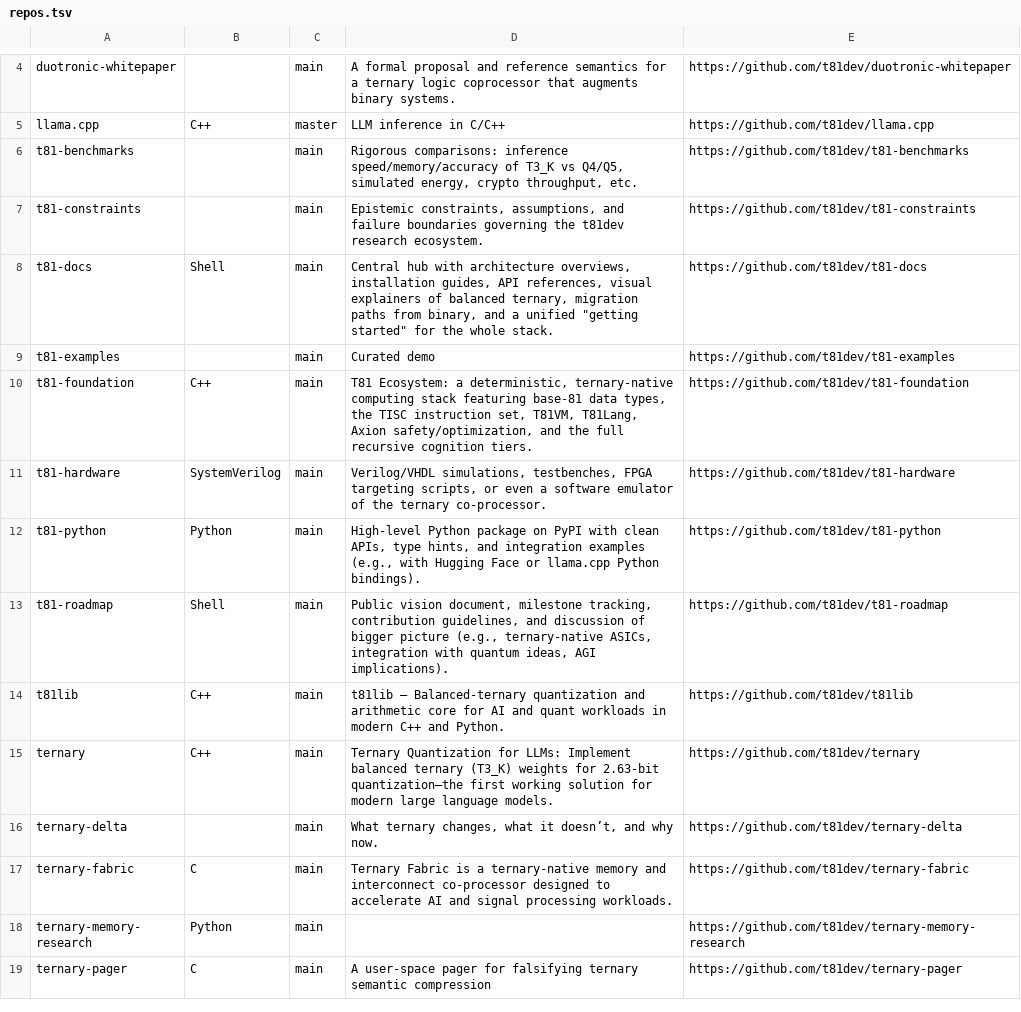
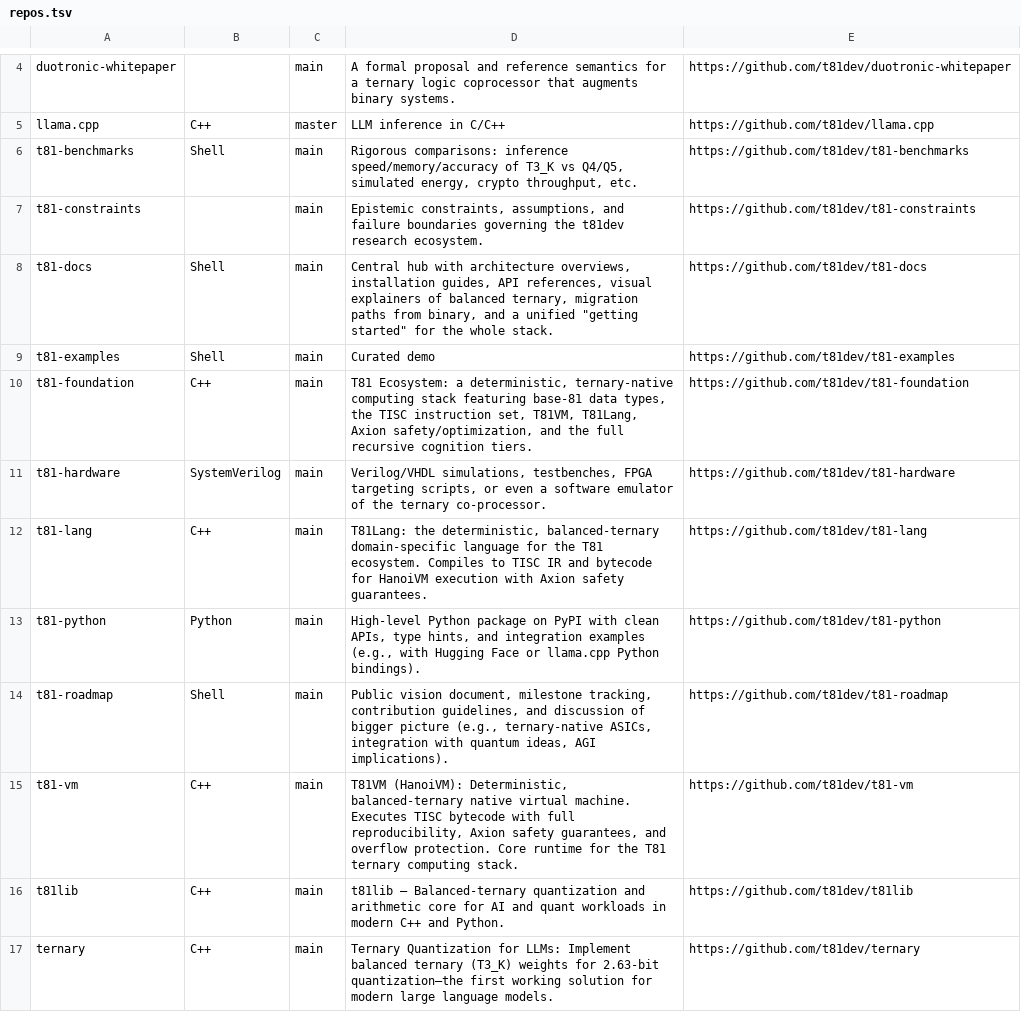
Before and after one commit to t81dev/t81-benchmarks, a TSV file: docs/ecosystem/repos.tsv, drawn as a sheet; only a part is shown, gaps mark what is left out; the shorter side is filled out with more unchanged rows.

```diff
--- a/docs/ecosystem/repos.tsv
+++ b/docs/ecosystem/repos.tsv
@@ -5,10 +5,12 @@ duotronic-whitepaper		main	A formal proposal and reference semantics for a terna
 llama.cpp	C++	master	LLM inference in C/C++	https://github.com/t81dev/llama.cpp
-t81-benchmarks		main	Rigorous comparisons: inference speed/memory/accuracy of T3_K vs Q4/Q5, simulated energy, crypto throughput, etc.	https://github.com/t81dev/t81-benchmarks
+t81-benchmarks	Shell	main	Rigorous comparisons: inference speed/memory/accuracy of T3_K vs Q4/Q5, simulated energy, crypto throughput, etc.	https://github.com/t81dev/t81-benchmarks
 t81-constraints		main	Epistemic constraints, assumptions, and failure boundaries governing the t81dev research ecosystem.	https://github.com/t81dev/t81-constraints
 t81-docs	Shell	main	Central hub with architecture overviews, installation guides, API references, visual explainers of balanced ternary, migration paths from binary, and a unified "getting started" for the whole stack.	https://github.com/t81dev/t81-docs
-t81-examples		main	Curated demo	https://github.com/t81dev/t81-examples
+t81-examples	Shell	main	Curated demo	https://github.com/t81dev/t81-examples
 t81-foundation	C++	main	 T81 Ecosystem: a deterministic, ternary-native computing stack featuring base-81 data types, the TISC instruction set, T81VM, T81Lang, Axion safety/optimization, and the full recursive cognition tiers.	https://github.com/t81dev/t81-foundation
 t81-hardware	SystemVerilog	main	Verilog/VHDL simulations, testbenches, FPGA targeting scripts, or even a software emulator of the ternary co-processor.	https://github.com/t81dev/t81-hardware
+t81-lang	C++	main	T81Lang: the deterministic, balanced-ternary domain-specific language for the T81 ecosystem. Compiles to TISC IR and bytecode for HanoiVM execution with Axion safety guarantees.	https://github.com/t81dev/t81-lang
 t81-python	Python	main	High-level Python package on PyPI with clean APIs, type hints, and integration examples (e.g., with Hugging Face or llama.cpp Python bindings).	https://github.com/t81dev/t81-python
 t81-roadmap	Shell	main	Public vision document, milestone tracking, contribution guidelines, and discussion of bigger picture (e.g., ternary-native ASICs, integration with quantum ideas, AGI implications).	https://github.com/t81dev/t81-roadmap
+t81-vm	C++	main	T81VM (HanoiVM): Deterministic, balanced-ternary native virtual machine. Executes TISC bytecode with full reproducibility, Axion safety guarantees, and overflow protection. Core runtime for the T81 ternary computing stack.	https://github.com/t81dev/t81-vm
 t81lib	C++	main	t81lib – Balanced-ternary quantization and arithmetic core for AI and quant workloads in modern C++ and Python.	https://github.com/t81dev/t81lib
```
Also changed, not shown: 7 other files.
